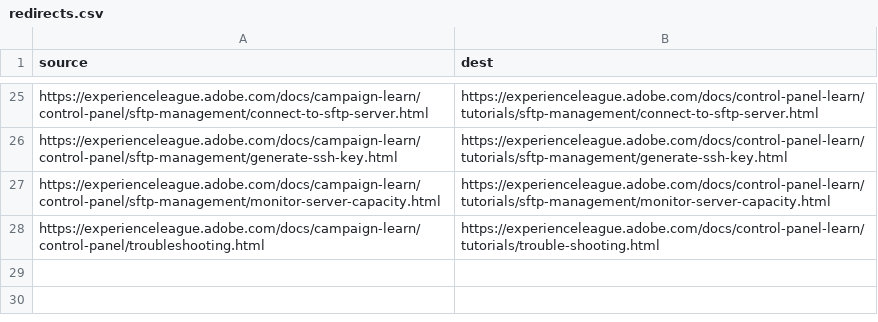
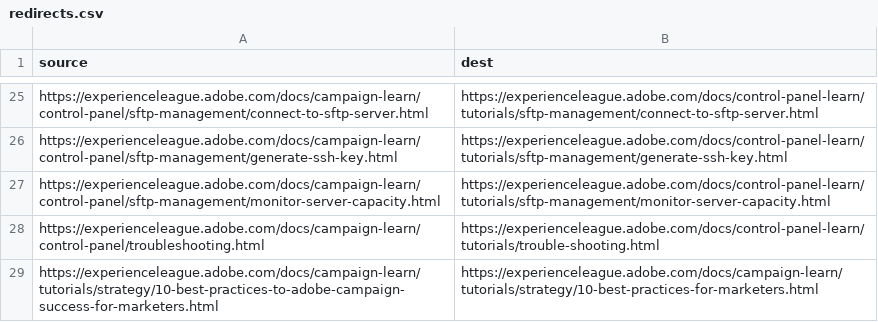
Before and after one commit to AdobeDocs/campaign-learn.it-IT, a CSV file: redirects.csv, drawn as a sheet; only a part is shown, gaps mark what is left out.

```diff
--- a/redirects.csv
+++ b/redirects.csv
@@ -28 +28,2 @@ https://experienceleague.adobe.com/docs/campaign-learn/control-panel/sftp-manage
 https://experienceleague.adobe.com/docs/campaign-learn/control-panel/troubleshooting.html,https://experienceleague.adobe.com/docs/control-panel-learn/tutorials/trouble-shooting.html
+https://experienceleague.adobe.com/docs/campaign-learn/tutorials/strategy/10-best-practices-to-adobe-campaign-success-for-marketers.html,https://experienceleague.adobe.com/docs/campaign-learn/tutorials/strategy/10-best-practices-for-marketers.html
```
Also changed, not shown: 1 other file.
